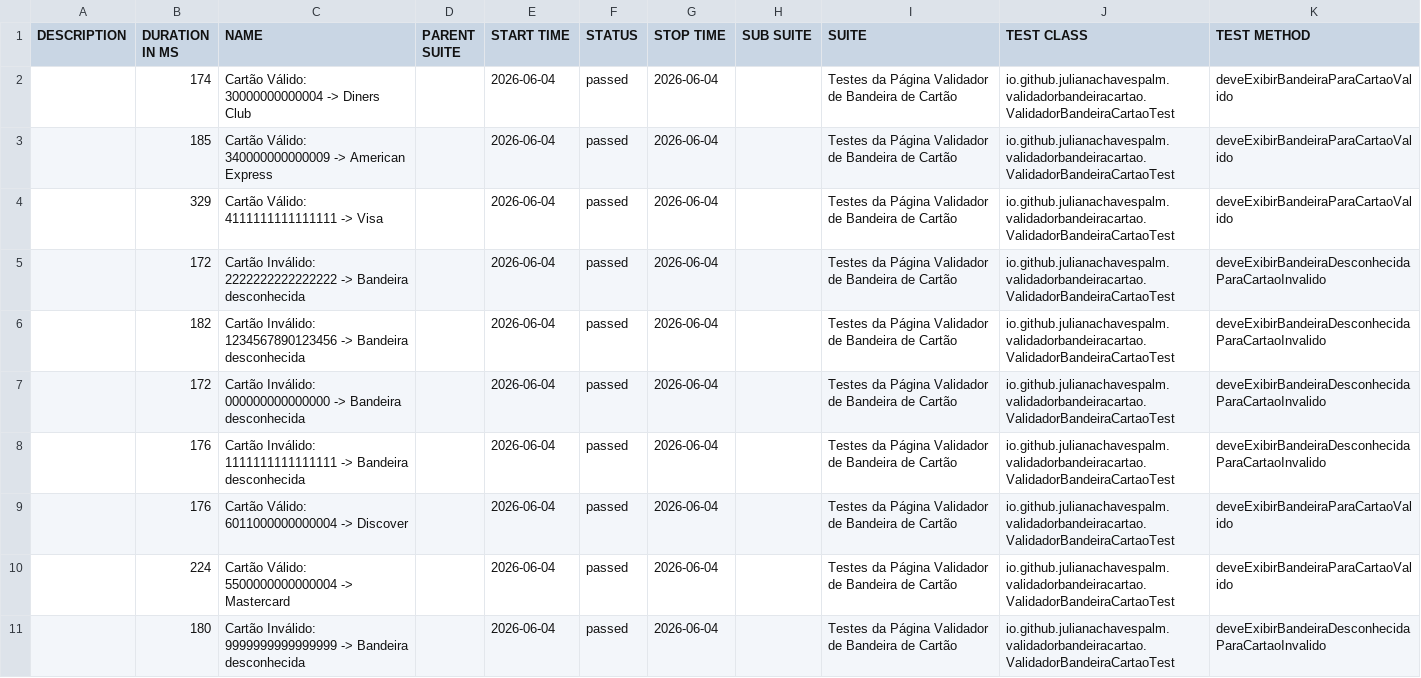
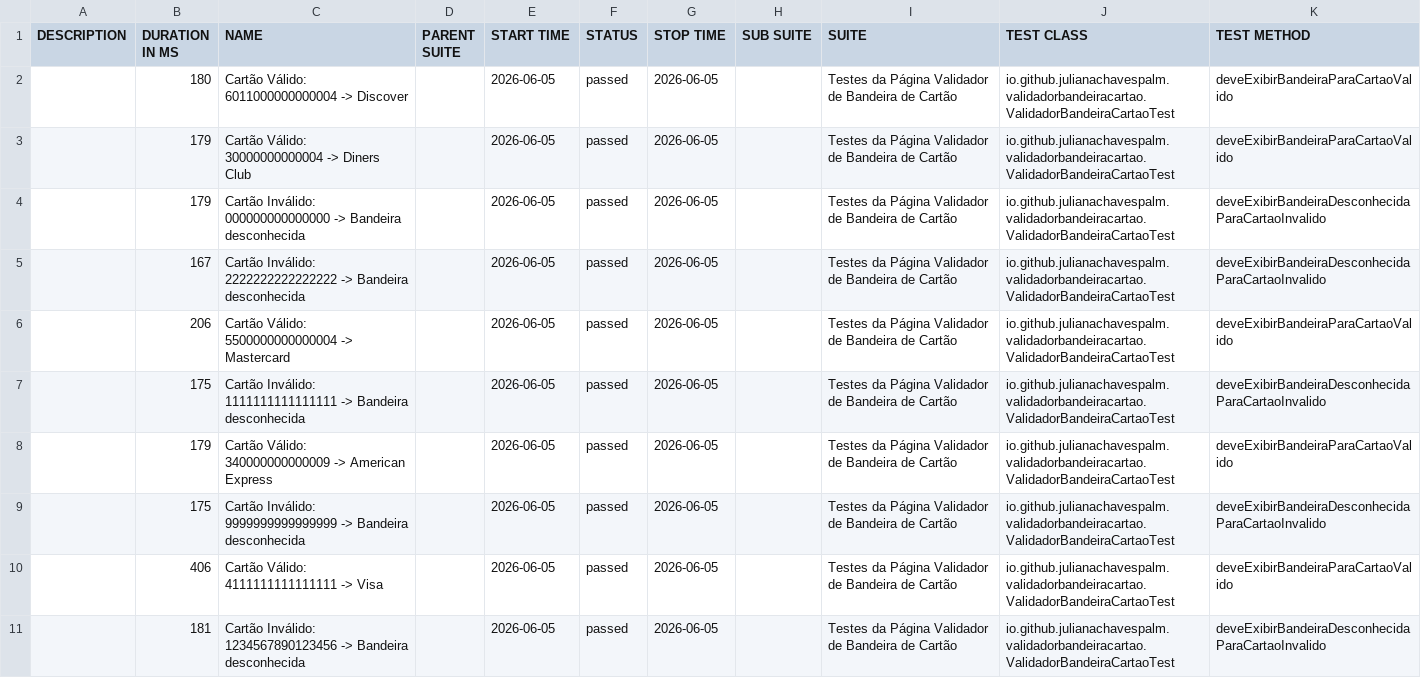
Before and after one commit to julianachavespalm/validadorbandeiracartao, a CSV file: data/suites.csv, drawn as a sheet.

```diff
--- a/data/suites.csv
+++ b/data/suites.csv
@@ -1,11 +1,11 @@
 "DESCRIPTION","DURATION IN MS","NAME","PARENT SUITE","START TIME","STATUS","STOP TIME","SUB SUITE","SUITE","TEST CLASS","TEST METHOD"
-"","174","Cartão Válido: 30000000000004 -> Diners Club","","2026-06-04","passed","2026-06-04","","Testes da Página Validador de Bandeira de Cartão","io.github.julianachavespalm.validadorbandeiracartao.ValidadorBandeiraCartaoTest","deveExibirBandeiraParaCartaoValido"
-"","185","Cartão Válido: 340000000000009 -> American Express","","2026-06-04","passed","2026-06-04","","Testes da Página Validador de Bandeira de Cartão","io.github.julianachavespalm.validadorbandeiracartao.ValidadorBandeiraCartaoTest","deveExibirBandeiraParaCartaoValido"
-"","329","Cartão Válido: 4111111111111111 -> Visa","","2026-06-04","passed","2026-06-04","","Testes da Página Validador de Bandeira de Cartão","io.github.julianachavespalm.validadorbandeiracartao.ValidadorBandeiraCartaoTest","deveExibirBandeiraParaCartaoValido"
-"","172","Cartão Inválido: 2222222222222222 -> Bandeira desconhecida","","2026-06-04","passed","2026-06-04","","Testes da Página Validador de Bandeira de Cartão","io.github.julianachavespalm.validadorbandeiracartao.ValidadorBandeiraCartaoTest","deveExibirBandeiraDesconhecidaParaCartaoInvalido"
-"","182","Cartão Inválido: 1234567890123456 -> Bandeira desconhecida","","2026-06-04","passed","2026-06-04","","Testes da Página Validador de Bandeira de Cartão","io.github.julianachavespalm.validadorbandeiracartao.ValidadorBandeiraCartaoTest","deveExibirBandeiraDesconhecidaParaCartaoInvalido"
-"","172","Cartão Inválido: 000000000000000 -> Bandeira desconhecida","","2026-06-04","passed","2026-06-04","","Testes da Página Validador de Bandeira de Cartão","io.github.julianachavespalm.validadorbandeiracartao.ValidadorBandeiraCartaoTest","deveExibirBandeiraDesconhecidaParaCartaoInvalido"
-"","176","Cartão Inválido: 1111111111111111 -> Bandeira desconhecida","","2026-06-04","passed","2026-06-04","","Testes da Página Validador de Bandeira de Cartão","io.github.julianachavespalm.validadorbandeiracartao.ValidadorBandeiraCartaoTest","deveExibirBandeiraDesconhecidaParaCartaoInvalido"
-"","176","Cartão Válido: 6011000000000004 -> Discover","","2026-06-04","passed","2026-06-04","","Testes da Página Validador de Bandeira de Cartão","io.github.julianachavespalm.validadorbandeiracartao.ValidadorBandeiraCartaoTest","deveExibirBandeiraParaCartaoValido"
-"","224","Cartão Válido: 5500000000000004 -> Mastercard","","2026-06-04","passed","2026-06-04","","Testes da Página Validador de Bandeira de Cartão","io.github.julianachavespalm.validadorbandeiracartao.ValidadorBandeiraCartaoTest","deveExibirBandeiraParaCartaoValido"
-"","180","Cartão Inválido: 9999999999999999 -> Bandeira desconhecida","","2026-06-04","passed","2026-06-04","","Testes da Página Validador de Bandeira de Cartão","io.github.julianachavespalm.validadorbandeiracartao.ValidadorBandeiraCartaoTest","deveExibirBandeiraDesconhecidaParaCartaoInvalido"
+"","180","Cartão Válido: 6011000000000004 -> Discover","","2026-06-05","passed","2026-06-05","","Testes da Página Validador de Bandeira de Cartão","io.github.julianachavespalm.validadorbandeiracartao.ValidadorBandeiraCartaoTest","deveExibirBandeiraParaCartaoValido"
+"","179","Cartão Válido: 30000000000004 -> Diners Club","","2026-06-05","passed","2026-06-05","","Testes da Página Validador de Bandeira de Cartão","io.github.julianachavespalm.validadorbandeiracartao.ValidadorBandeiraCartaoTest","deveExibirBandeiraParaCartaoValido"
+"","179","Cartão Inválido: 000000000000000 -> Bandeira desconhecida","","2026-06-05","passed","2026-06-05","","Testes da Página Validador de Bandeira de Cartão","io.github.julianachavespalm.validadorbandeiracartao.ValidadorBandeiraCartaoTest","deveExibirBandeiraDesconhecidaParaCartaoInvalido"
+"","167","Cartão Inválido: 2222222222222222 -> Bandeira desconhecida","","2026-06-05","passed","2026-06-05","","Testes da Página Validador de Bandeira de Cartão","io.github.julianachavespalm.validadorbandeiracartao.ValidadorBandeiraCartaoTest","deveExibirBandeiraDesconhecidaParaCartaoInvalido"
+"","206","Cartão Válido: 5500000000000004 -> Mastercard","","2026-06-05","passed","2026-06-05","","Testes da Página Validador de Bandeira de Cartão","io.github.julianachavespalm.validadorbandeiracartao.ValidadorBandeiraCartaoTest","deveExibirBandeiraParaCartaoValido"
+"","175","Cartão Inválido: 1111111111111111 -> Bandeira desconhecida","","2026-06-05","passed","2026-06-05","","Testes da Página Validador de Bandeira de Cartão","io.github.julianachavespalm.validadorbandeiracartao.ValidadorBandeiraCartaoTest","deveExibirBandeiraDesconhecidaParaCartaoInvalido"
+"","179","Cartão Válido: 340000000000009 -> American Express","","2026-06-05","passed","2026-06-05","","Testes da Página Validador de Bandeira de Cartão","io.github.julianachavespalm.validadorbandeiracartao.ValidadorBandeiraCartaoTest","deveExibirBandeiraParaCartaoValido"
+"","175","Cartão Inválido: 9999999999999999 -> Bandeira desconhecida","","2026-06-05","passed","2026-06-05","","Testes da Página Validador de Bandeira de Cartão","io.github.julianachavespalm.validadorbandeiracartao.ValidadorBandeiraCartaoTest","deveExibirBandeiraDesconhecidaParaCartaoInvalido"
+"","406","Cartão Válido: 4111111111111111 -> Visa","","2026-06-05","passed","2026-06-05","","Testes da Página Validador de Bandeira de Cartão","io.github.julianachavespalm.validadorbandeiracartao.ValidadorBandeiraCartaoTest","deveExibirBandeiraParaCartaoValido"
+"","181","Cartão Inválido: 1234567890123456 -> Bandeira desconhecida","","2026-06-05","passed","2026-06-05","","Testes da Página Validador de Bandeira de Cartão","io.github.julianachavespalm.validadorbandeiracartao.ValidadorBandeiraCartaoTest","deveExibirBandeiraDesconhecidaParaCartaoInvalido"
```
Also changed, not shown: 41 other files.
